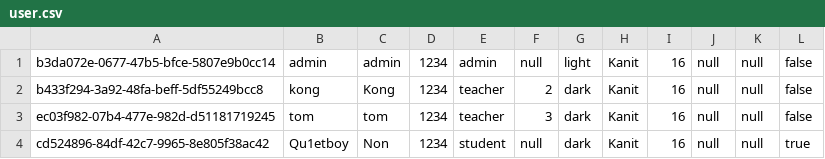
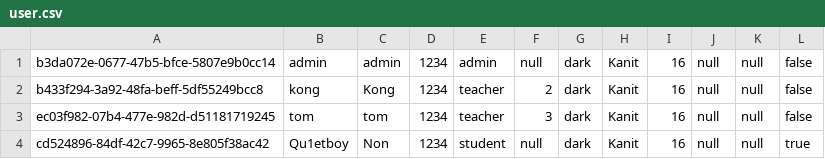
Before and after one commit to Qu1etboy/KU-Fondue, a CSV file: data/user.csv, drawn as a sheet.

```diff
--- a/data/user.csv
+++ b/data/user.csv
@@ -1,2 +1,2 @@
-"b3da072e-0677-47b5-bfce-5807e9b0cc14","admin","admin","1234","admin","null","light","Kanit","16","null","null","false"
+"b3da072e-0677-47b5-bfce-5807e9b0cc14","admin","admin","1234","admin","null","dark","Kanit","16","null","null","false"
 "b433f294-3a92-48fa-beff-5df55249bcc8","kong","Kong","1234","teacher","2","dark","Kanit","16","null","null","false"
```
Also changed, not shown: 2 other files.
